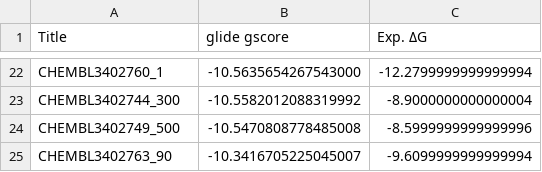
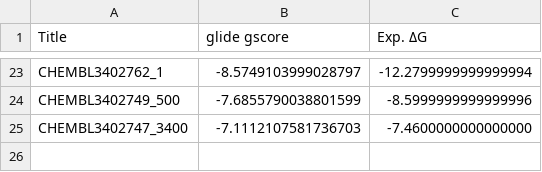
Before and after one commit to MCompChem/fep-benchmark, a CSV file: cmet/results_glide_dock.csv, drawn as a sheet; only a part is shown, gaps mark what is left out; the diff covers the shown part only.

```diff
--- a/cmet/results_glide_dock.csv
+++ b/cmet/results_glide_dock.csv
@@ -22,4 +23,3 @@
-"CHEMBL3402760_1",-10.5635654267543000,-12.2799999999999994
-"CHEMBL3402744_300",-10.5582012088319992,-8.9000000000000004
-"CHEMBL3402749_500",-10.5470808778485008,-8.5999999999999996
-"CHEMBL3402763_90",-10.3416705225045007,-9.6099999999999994
+"CHEMBL3402762_1",-8.5749103999028797,-12.2799999999999994
+"CHEMBL3402749_500",-7.6855790038801599,-8.5999999999999996
+"CHEMBL3402747_3400",-7.1112107581736703,-7.4600000000000000
```
Also changed, not shown: 11 added rows, 10 removed rows and 10 edited cells elsewhere in this file, cmet/results_prime.csv.
